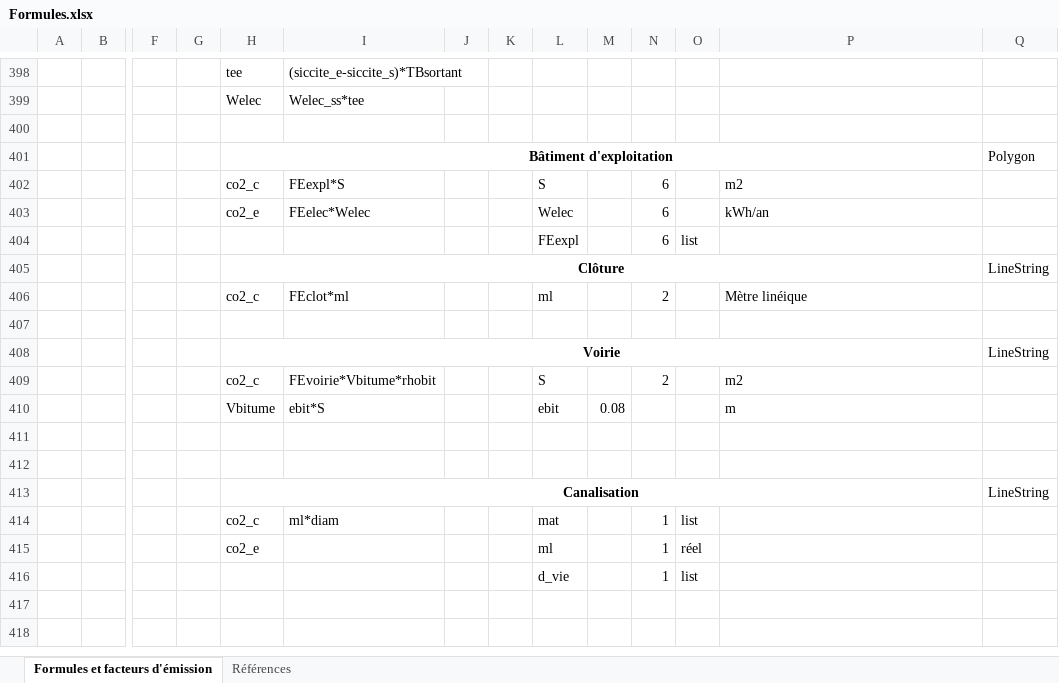
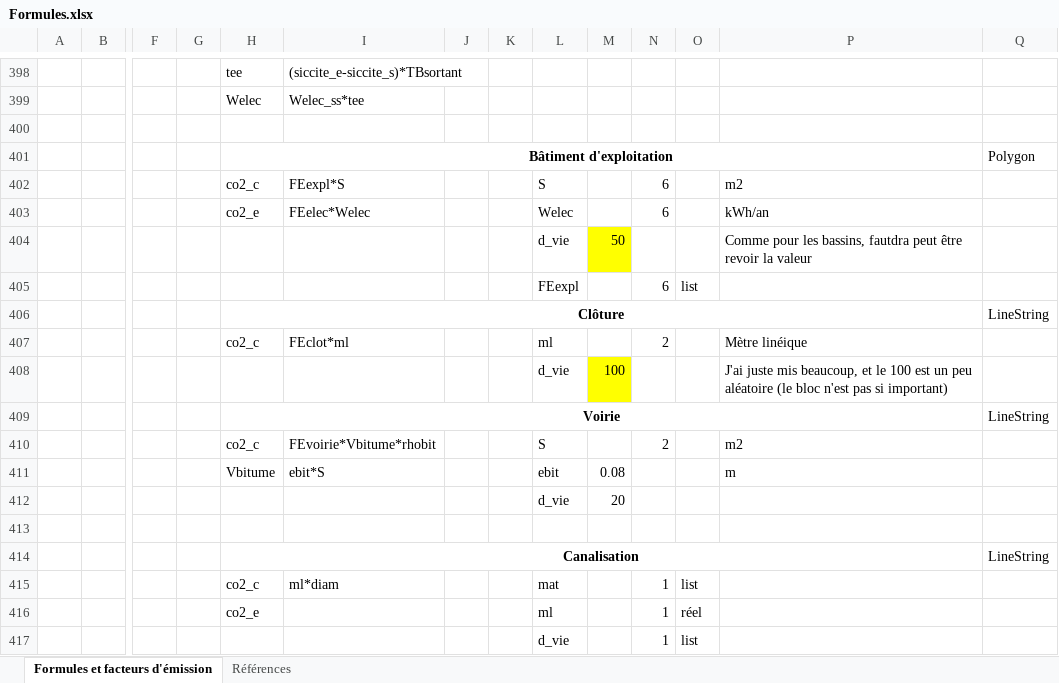
Before and after one commit to TheophileLaPelouse/cycle, an Excel workbook: utility/Formules.xlsx, sheet Formules et facteurs d'émission, drawn as a sheet; only a part is shown, gaps mark what is left out; the shorter side is filled out with more unchanged rows; values as stored, in another font and other column widths than the file's, no borders; addresses are those after the commit; rows hold the shown columns only; the diff covers the shown part only; the diff names each change by its address in the sheet, - before the commit and + after, or states it on an @@ line.

```diff
--- a/utility/Formules.xlsx (sheet Formules et facteurs d'émission)
+++ b/utility/Formules.xlsx (sheet Formules et facteurs d'émission)
+row 404:  |  |  |  |  |  |  |  | d_vie | 50 |  |  | Comme pour les bassins, fautdra peut être revoir la valeur
-row 408: (empty)
+row 408:  |  |  |  |  |  |  |  | d_vie | 100 |  |  | J'ai juste mis beaucoup, et le 100 est un peu aléatoire (le bloc n'est pas si important)
-M408 fill: none
+M408 fill: #FFFF00
-row 412: (empty)
+row 412:  |  |  |  |  |  |  |  | d_vie | 20
```
Also changed, not shown: 7 added rows, 4 removed rows, 28 edited cells and cell formats elsewhere in this sheet, 52 other files.
